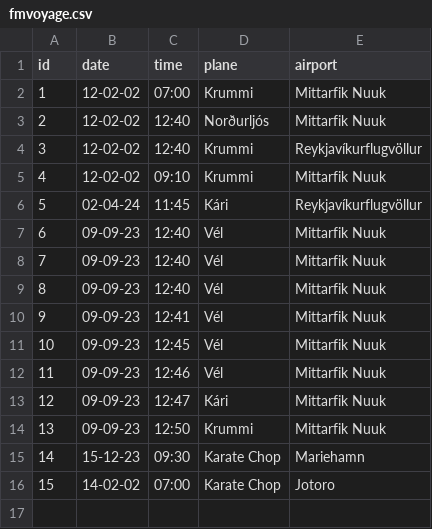
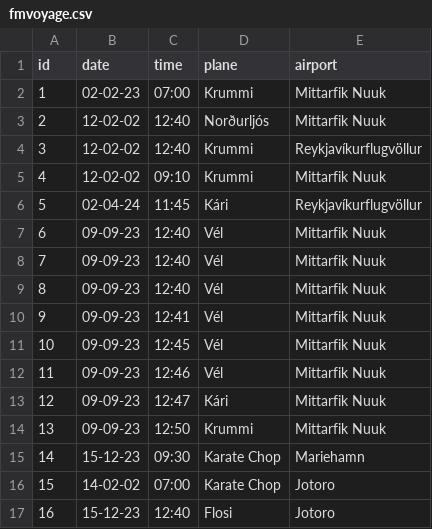
Before and after one commit to jonasingi02/Verklegt_n-mskei-_1_31, a CSV file: Code_files/data/files/fmvoyage.csv, drawn as a sheet.

```diff
--- a/Code_files/data/files/fmvoyage.csv
+++ b/Code_files/data/files/fmvoyage.csv
@@ -1,3 +1,3 @@
 id,date,time,plane,airport
-1,12-02-02,07:00,Krummi,Mittarfik Nuuk
+1,02-02-23,07:00,Krummi,Mittarfik Nuuk
 2,12-02-02,12:40,Norðurljós,Mittarfik Nuuk
@@ -16 +16,2 @@ id,date,time,plane,airport
 15,14-02-02,07:00,Karate Chop,Jotoro
+16,15-12-23,12:40,Flosi,Jotoro
```
Also changed, not shown: Code_files/data/files/all_staff.csv, Code_files/data/files/destinations.csv, 10 other files.
